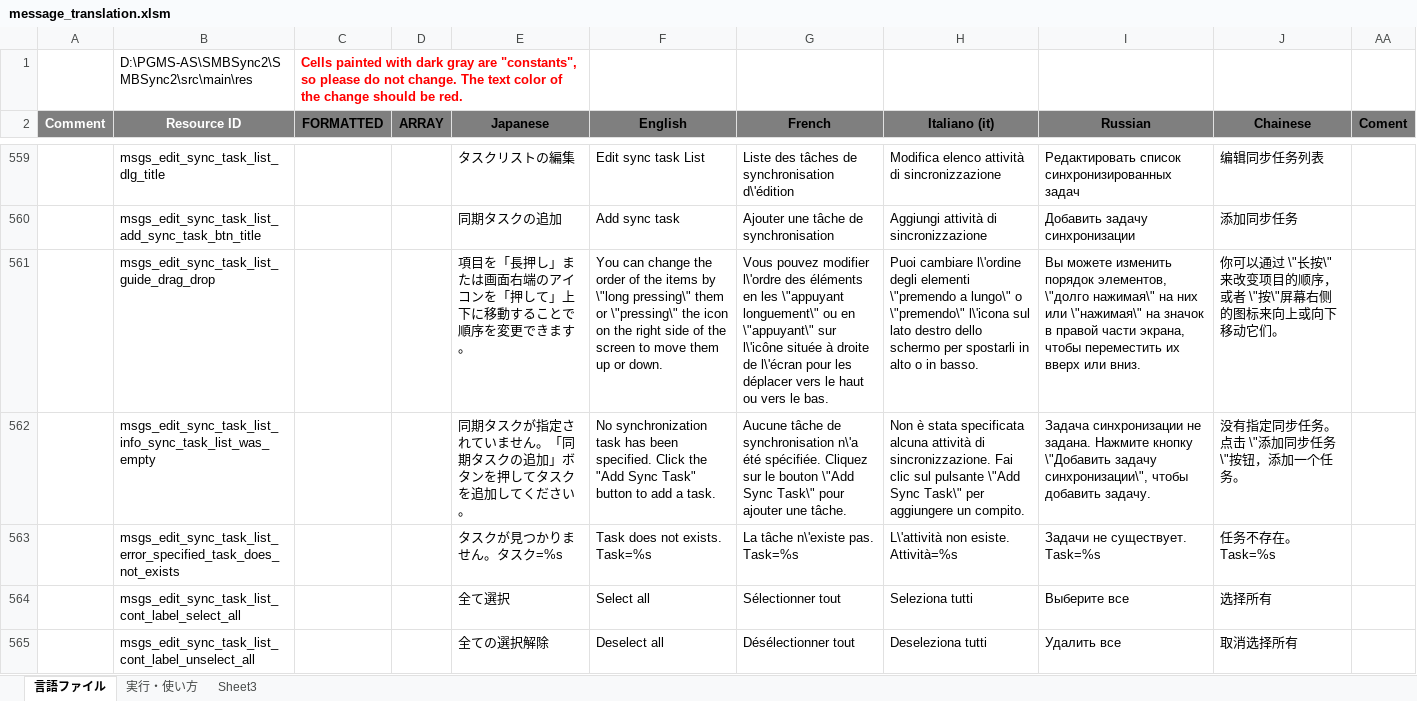
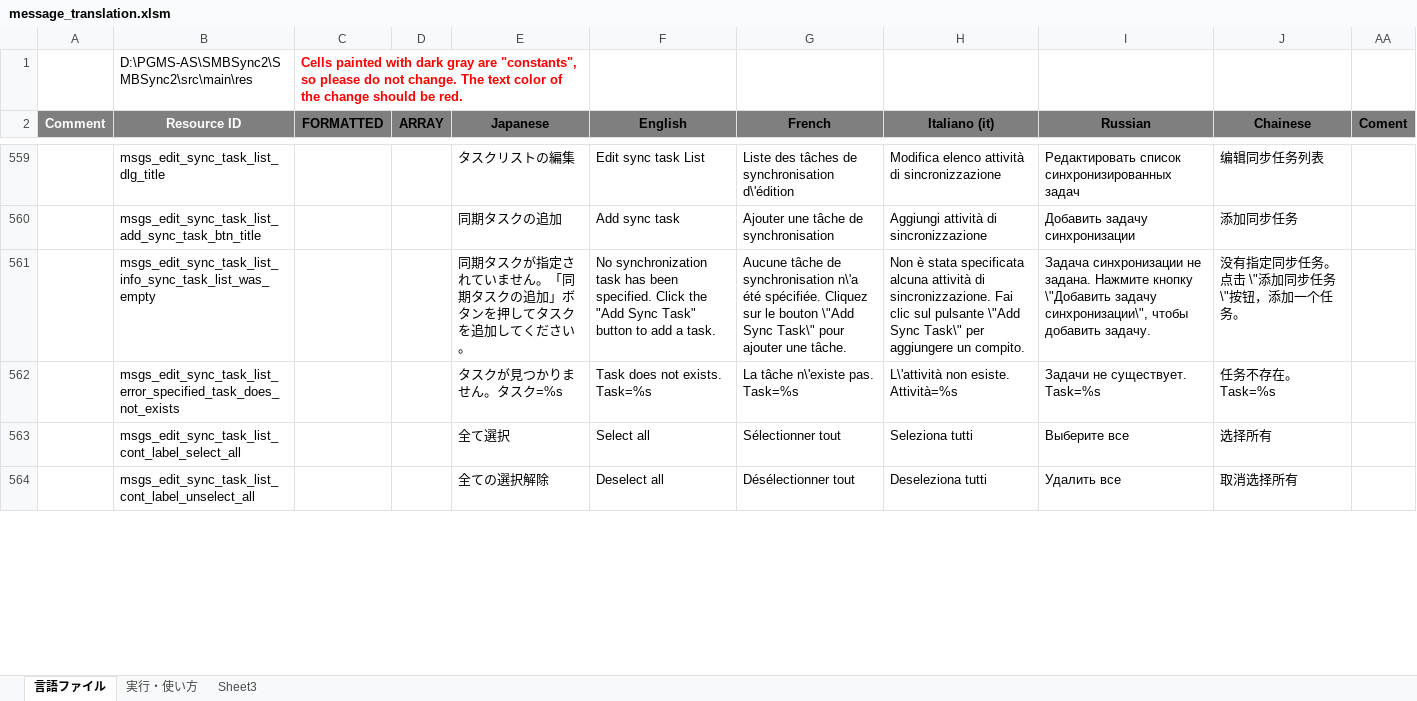
Before and after one commit to Sentaroh/SMBSync2, an Excel workbook: message_translation.xlsm, sheet 言語ファイル, drawn as a sheet; only a part is shown, gaps mark what is left out; values as stored, in another font and other column widths than the file's, no borders; charts and pictures not drawn; removed rows and columns are numbered as before the commit, all else as after; the diff covers the shown part only; the diff names each change by its address in the sheet, - before the commit and + after, or states it on an @@ line.

```diff
--- a/message_translation.xlsm (sheet 言語ファイル)
+++ b/message_translation.xlsm (sheet 言語ファイル)
-row 561:  | msgs_edit_sync_task_list_guide_drag_drop |  |  | 項目を「長押し」または画面右端のアイコンを「押して」上下に移動することで順序を変更できます。 | You can change the order of the items by \"long pressing\" them or \"pressing\" the icon on the right side of the screen to move them up or down. | Vous pouvez modifier l\'ordre des éléments en les \"appuyant longuement\" ou en \"appuyant\" sur l\'icône située à droite de l\'écran pour les déplacer vers le haut ou vers le bas. | Puoi cambiare l\'ordine degli elementi \"premendo a lungo\" o \"premendo\" l\'icona sul lato destro dello schermo per spostarli in alto o in basso. | Вы можете изменить порядок элементов, \"долго нажимая\" на них или \"нажимая\" на значок в правой части экрана, чтобы переместить их вверх или вниз. | 你可以通过 \"长按\"来改变项目的顺序，或者 \"按\"屏幕右侧的图标来向上或向下移动它们。
```
Also changed, not shown: 5 added rows elsewhere in this sheet, hidden cells, help/@help_smbsync2.xlsm, 19 other files.
